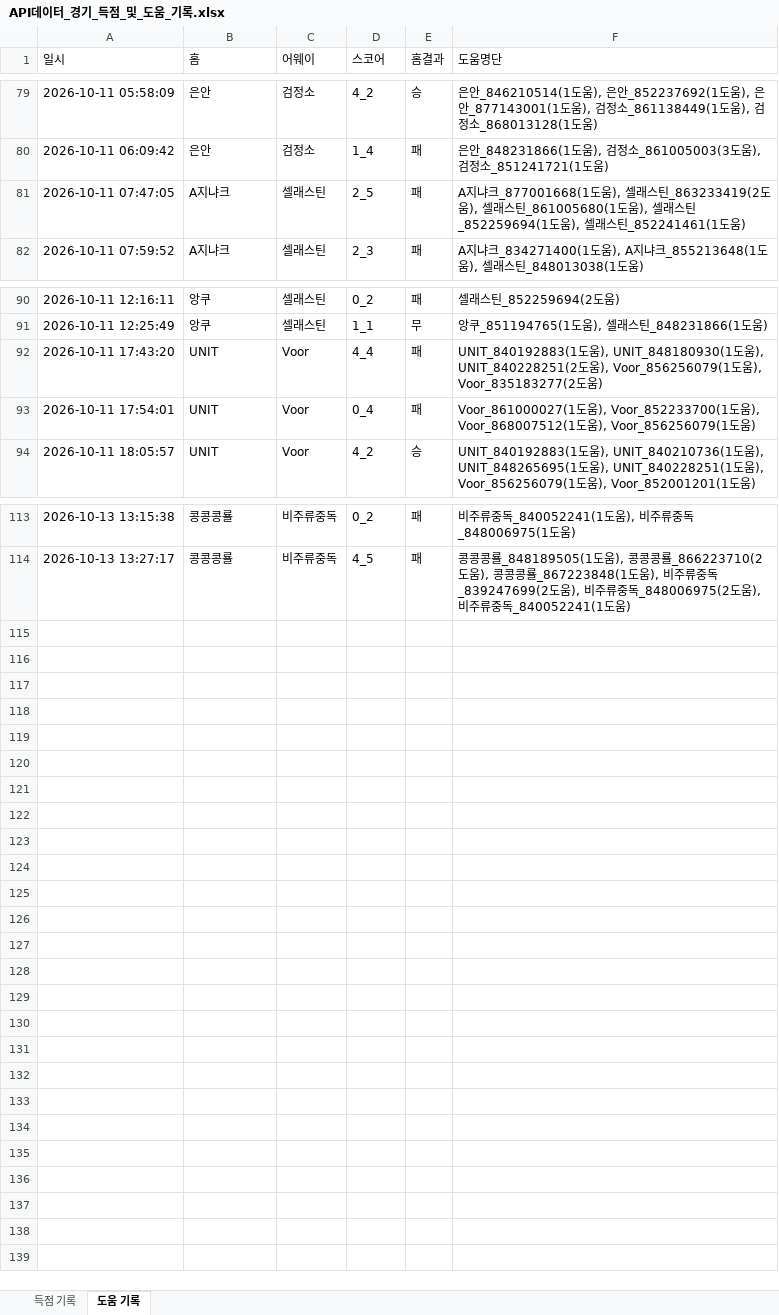
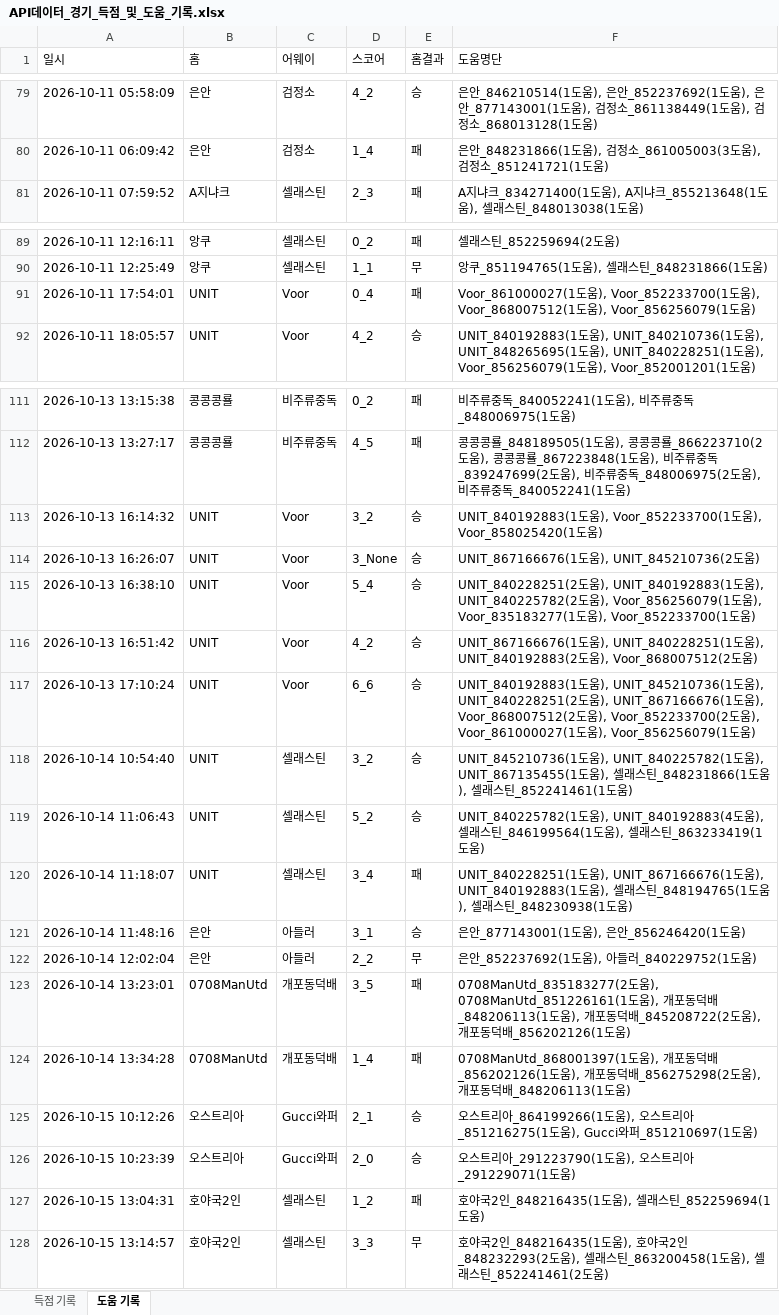
Before and after one commit to xldyxl/all-star-league, an Excel workbook: API데이터_경기_득점_및_도움_기록.xlsx, sheet 도움 기록, drawn as a sheet; only a part is shown, gaps mark what is left out; values as stored, in another font and other column widths than the file's, no borders; removed rows and columns are numbered as before the commit, all else as after; the diff names each change by its address in the sheet, - before the commit and + after, or states it on an @@ line.

```diff
--- a/API데이터_경기_득점_및_도움_기록.xlsx (sheet 도움 기록)
+++ b/API데이터_경기_득점_및_도움_기록.xlsx (sheet 도움 기록)
-row 81: 2026-10-11 07:47:05 | A지냐크 | 셀래스틴 | 2_5 | 패 | A지냐크_877001668(1도움), 셀래스틴_863233419(2도움), 셀래스틴_861005680(1도움), 셀래스틴_852259694(1도움), 셀래스틴_852241461(1도움)
-row 92: 2026-10-11 17:43:20 | UNIT | Voor | 4_4 | 패 | UNIT_840192883(1도움), UNIT_848180930(1도움), UNIT_840228251(2도움), Voor_856256079(1도움), Voor_835183277(2도움)
+row 113: 2026-10-13 16:14:32 | UNIT | Voor | 3_2 | 승 | UNIT_840192883(1도움), Voor_852233700(1도움), Voor_858025420(1도움)
+row 114: 2026-10-13 16:26:07 | UNIT | Voor | 3_None | 승 | UNIT_867166676(1도움), UNIT_845210736(2도움)
+row 115: 2026-10-13 16:38:10 | UNIT | Voor | 5_4 | 승 | UNIT_840228251(2도움), UNIT_840192883(1도움), UNIT_840225782(2도움), Voor_856256079(1도움), Voor_835183277(1도움), Voor_852233700(1도움)
+row 116: 2026-10-13 16:51:42 | UNIT | Voor | 4_2 | 승 | UNIT_867166676(1도움), UNIT_840228251(1도움), UNIT_840192883(2도움), Voor_868007512(2도움)
+row 117: 2026-10-13 17:10:24 | UNIT | Voor | 6_6 | 승 | UNIT_840192883(1도움), UNIT_845210736(1도움), UNIT_840228251(2도움), UNIT_867166676(1도움), Voor_868007512(2도움), Voor_852233700(2도움), Voor_861000027(1도움), Voor_856256079(1도움)
+row 118: 2026-10-14 10:54:40 | UNIT | 셀래스틴 | 3_2 | 승 | UNIT_845210736(1도움), UNIT_840225782(1도움), UNIT_867135455(1도움), 셀래스틴_848231866(1도움), 셀래스틴_852241461(1도움)
+row 119: 2026-10-14 11:06:43 | UNIT | 셀래스틴 | 5_2 | 승 | UNIT_840225782(1도움), UNIT_840192883(4도움), 셀래스틴_846199564(1도움), 셀래스틴_863233419(1도움)
+row 120: 2026-10-14 11:18:07 | UNIT | 셀래스틴 | 3_4 | 패 | UNIT_840228251(1도움), UNIT_867166676(1도움), UNIT_840192883(1도움), 셀래스틴_848194765(1도움), 셀래스틴_848230938(1도움)
+row 121: 2026-10-14 11:48:16 | 은안 | 아들러 | 3_1 | 승 | 은안_877143001(1도움), 은안_856246420(1도움)
+row 122: 2026-10-14 12:02:04 | 은안 | 아들러 | 2_2 | 무 | 은안_852237692(1도움), 아들러_840229752(1도움)
+row 123: 2026-10-14 13:23:01 | 0708ManUtd | 개포동덕배 | 3_5 | 패 | 0708ManUtd_835183277(2도움), 0708ManUtd_851226161(1도움), 개포동덕배_848206113(1도움), 개포동덕배_845208722(2도움), 개포동덕배_856202126(1도움)
+row 124: 2026-10-14 13:34:28 | 0708ManUtd | 개포동덕배 | 1_4 | 패 | 0708ManUtd_868001397(1도움), 개포동덕배_856202126(1도움), 개포동덕배_856275298(2도움), 개포동덕배_848206113(1도움)
+row 125: 2026-10-15 10:12:26 | 오스트리아 | Gucci와퍼 | 2_1 | 승 | 오스트리아_864199266(1도움), 오스트리아_851216275(1도움), Gucci와퍼_851210697(1도움)
+row 126: 2026-10-15 10:23:39 | 오스트리아 | Gucci와퍼 | 2_0 | 승 | 오스트리아_291223790(1도움), 오스트리아_291229071(1도움)
+row 127: 2026-10-15 13:04:31 | 호야국2인 | 셀래스틴 | 1_2 | 패 | 호야국2인_848216435(1도움), 셀래스틴_852259694(1도움)
+row 128: 2026-10-15 13:14:57 | 호야국2인 | 셀래스틴 | 3_3 | 무 | 호야국2인_848216435(1도움), 호야국2인_848232293(2도움), 셀래스틴_863200458(1도움), 셀래스틴_852241461(2도움)
```
Also changed, not shown: sheet 득점 기록, Ranking_Data.xlsx, 14 other files.
